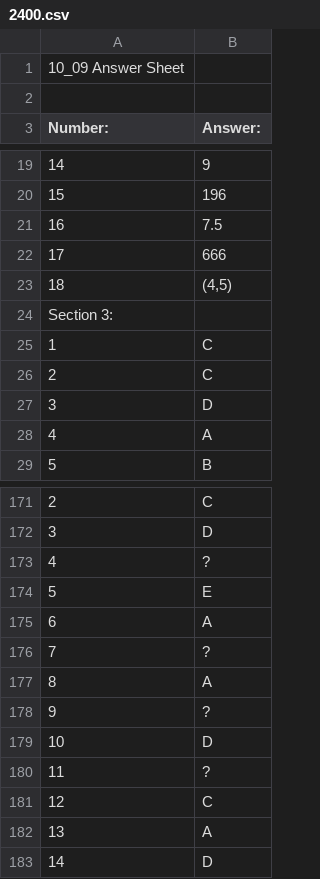
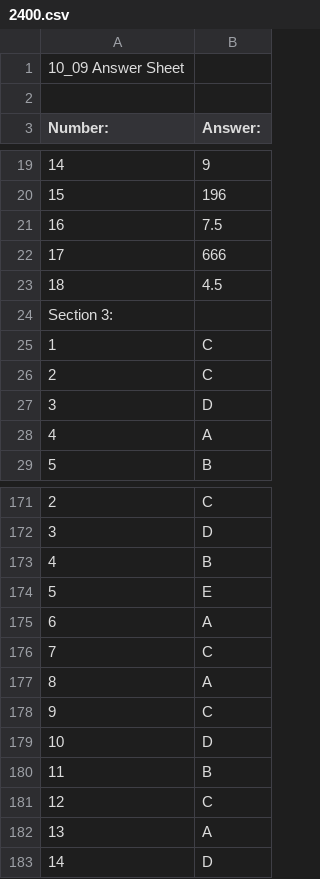
Before and after one commit to av8ramit/excelerate, a CSV file: Users/Nicole/2400.csv, drawn as a sheet; only a part is shown, gaps mark what is left out; the diff covers the shown part only; the diff names each change by its address in the sheet, - before the commit and + after, or states it on an @@ line.

```diff
--- a/Users/Nicole/2400.csv
+++ b/Users/Nicole/2400.csv
-B23 (Answer:): (4,5)
+B23 (Answer:): 4.5
-B173 (Answer:): ?
+B173 (Answer:): B
-B176 (Answer:): ?
+B176 (Answer:): C
-B178 (Answer:): ?
+B178 (Answer:): C
-B180 (Answer:): ?
+B180 (Answer:): B
```
Also changed, not shown: 6 added rows, 6 removed rows and 6 edited cells elsewhere in this file, 5 other files.
